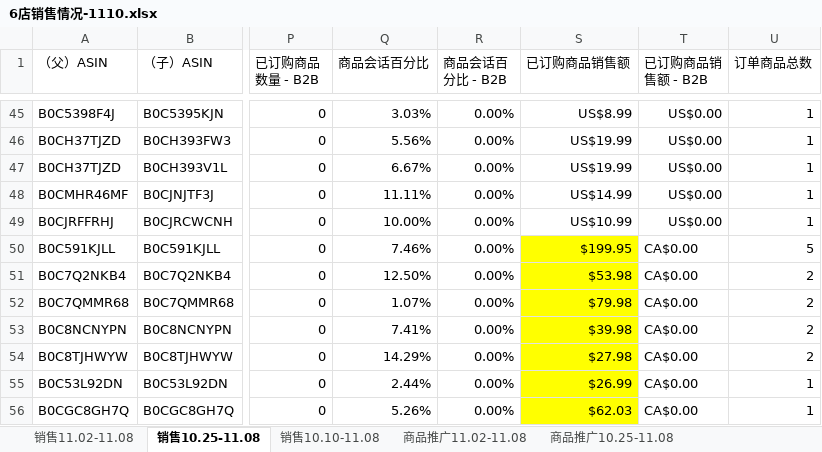
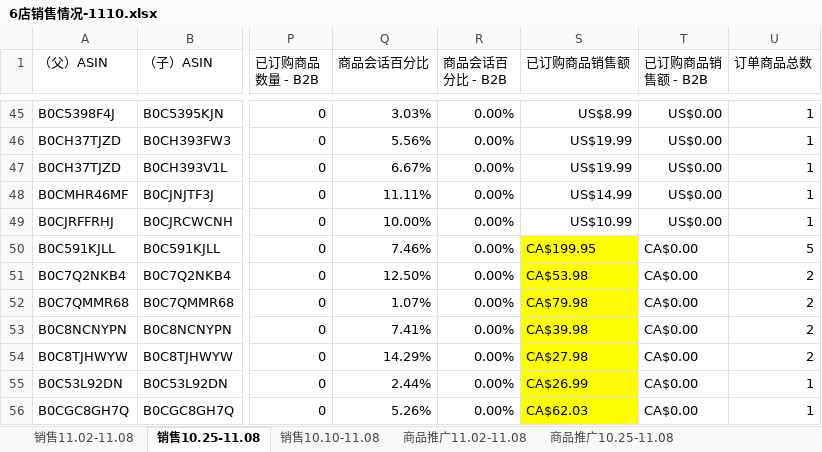
Before and after one commit to JasperLin2021/python-tools, an Excel workbook: 6店销售情况-1110.xlsx, sheet 销售10.25-11.08, drawn as a sheet; only a part is shown, gaps mark what is left out; values as stored, in another font and other column widths than the file's, no borders; the diff names each change by its address in the sheet, - before the commit and + after, or states it on an @@ line.

```diff
--- a/6店销售情况-1110.xlsx (sheet 销售10.25-11.08)
+++ b/6店销售情况-1110.xlsx (sheet 销售10.25-11.08)
-S50 (已订购商品销售额): $199.95
+S50 (已订购商品销售额): CA$199.95
-S51 (已订购商品销售额): $53.98
+S51 (已订购商品销售额): CA$53.98
-S52 (已订购商品销售额): $79.98
+S52 (已订购商品销售额): CA$79.98
-S53 (已订购商品销售额): $39.98
+S53 (已订购商品销售额): CA$39.98
-S54 (已订购商品销售额): $27.98
+S54 (已订购商品销售额): CA$27.98
-S55 (已订购商品销售额): $26.99
+S55 (已订购商品销售额): CA$26.99
-S56 (已订购商品销售额): $62.03
+S56 (已订购商品销售额): CA$62.03
```
Also changed, not shown: sheet 销售10.10-11.08, 1店销售情况-1110.xlsx, 3店销售情况-1110.xlsx, 6 other files.
